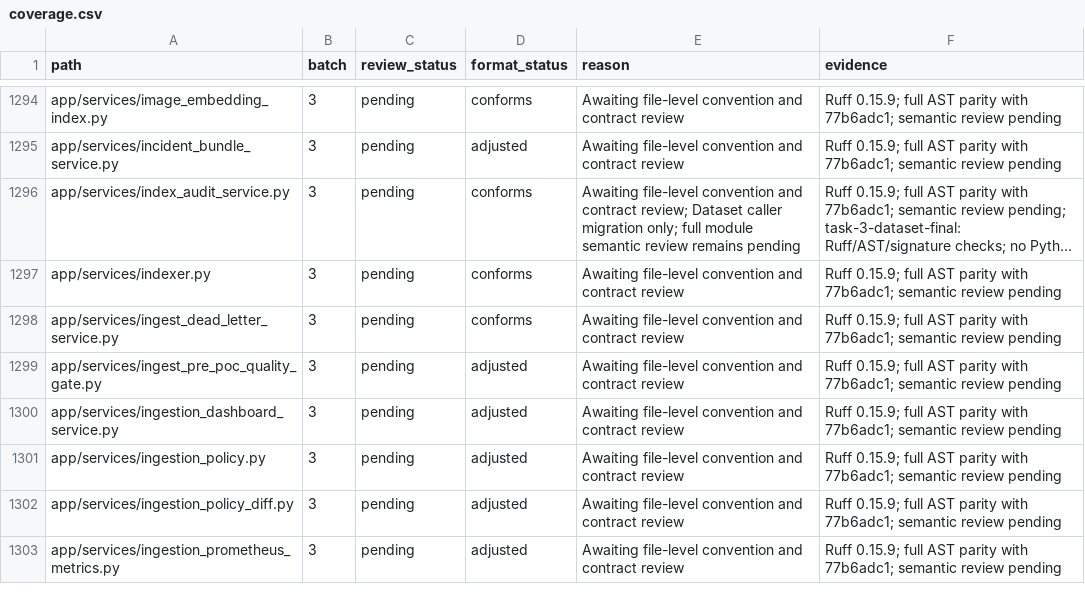
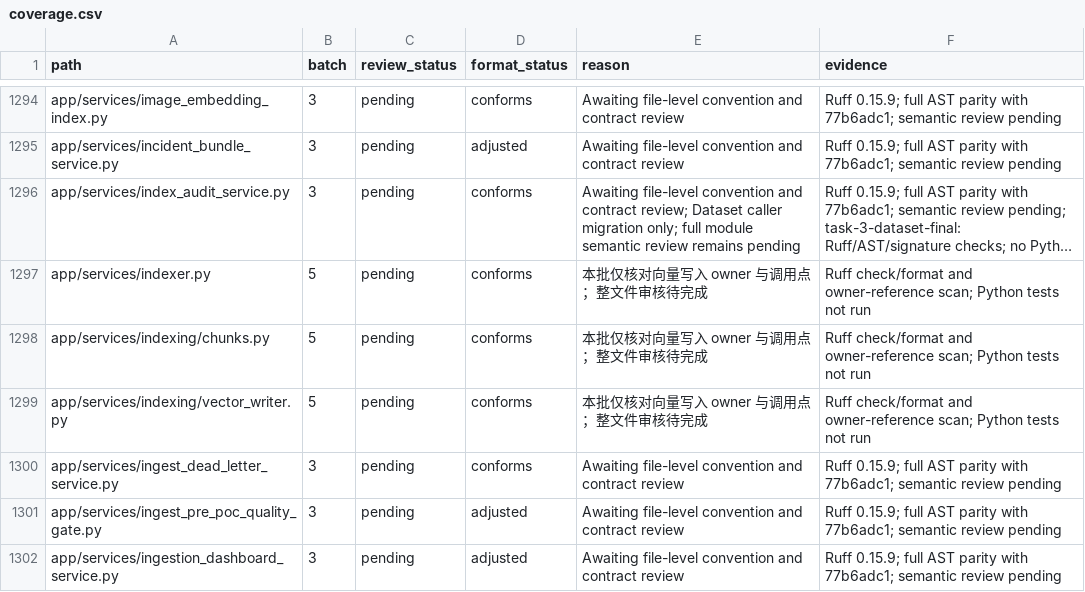
Before and after one commit to skygazer42/MimirQ, a CSV file: docs/maintenance/style-unification/coverage.csv, drawn as a sheet; only a part is shown, gaps mark what is left out; the shorter side is filled out with more unchanged rows; long unchanged cells end in …; the diff names each change by its address in the sheet, - before the commit and + after, or states it on an @@ line.

Commit message:
refactor(rag): centralize vector writer ownership

```diff
--- a/docs/maintenance/style-unification/coverage.csv
+++ b/docs/maintenance/style-unification/coverage.csv
-B1297 (batch): 3
+B1297 (batch): 5
-E1297 (reason): Awaiting file-level convention and contract review
+E1297 (reason): 本批仅核对向量写入 owner 与调用点；整文件审核待完成
-F1297 (evidence): Ruff 0.15.9; full AST parity with 77b6adc1; semantic review pending
+F1297 (evidence): Ruff check/format and owner-reference scan; Python tests not run
+row 1298: app/services/indexing/chunks.py | 5 | pending | conforms | 本批仅核对向量写入 owner 与调用点；整文件审核待完成 | Ruff check/format and owner-reference scan; Python tests not run
+row 1299: app/services/indexing/vector_writer.py | 5 | pending | conforms | 本批仅核对向量写入 owner 与调用点；整文件审核待完成 | Ruff check/format and owner-reference scan; Python tests not run
```
Also changed, not shown: 7 other files.
